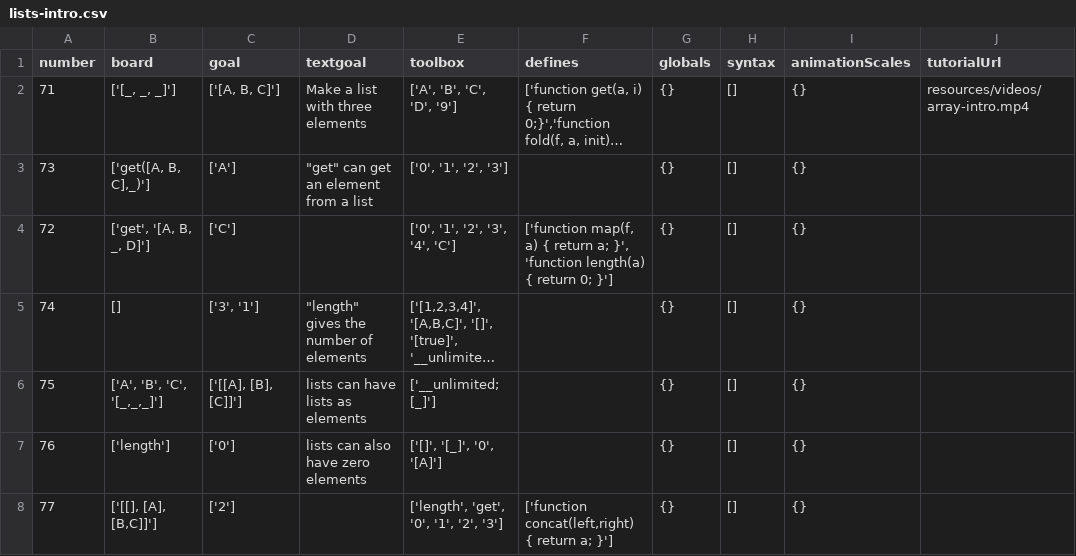
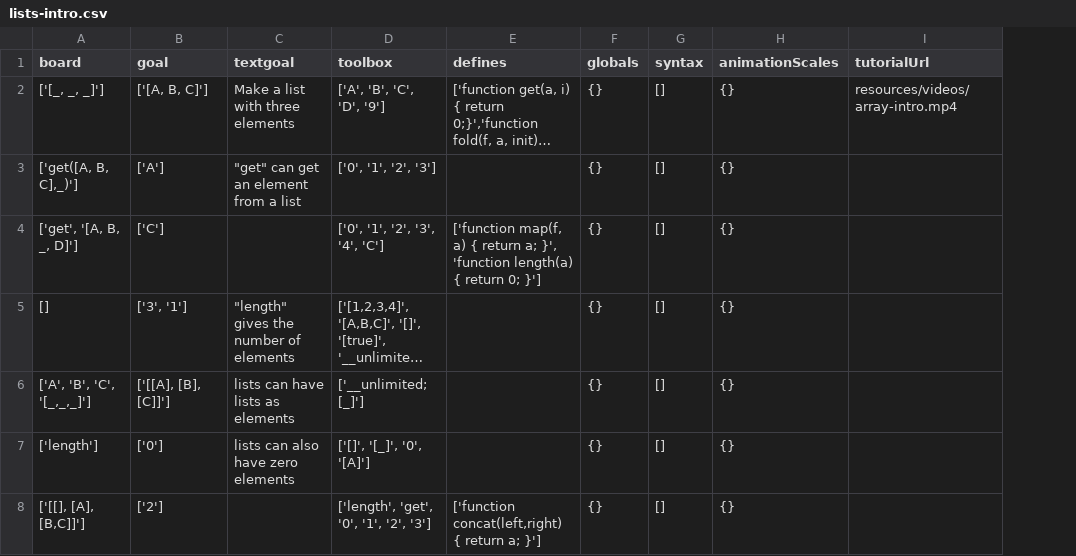
Before and after one commit to laptou/reduct, a CSV file: chapterutil/levels/lists-intro.csv, drawn as a sheet; long unchanged cells end in …; the diff names each change by its address in the sheet, - before the commit and + after, or states it on an @@ line.

Commit message:
merged lists-intro and list-basics, swapped order of level 68 and 69 in definitions chapter

```diff
--- a/chapterutil/levels/lists-intro.csv
+++ b/chapterutil/levels/lists-intro.csv
-column A (number), rows 2-8: 71 | 73 | 72 | 74 | 75 | 76 | 77
```
Also changed, not shown: chapterutil/levels/definition.csv, chapterutil/levels/list-basics.csv.
